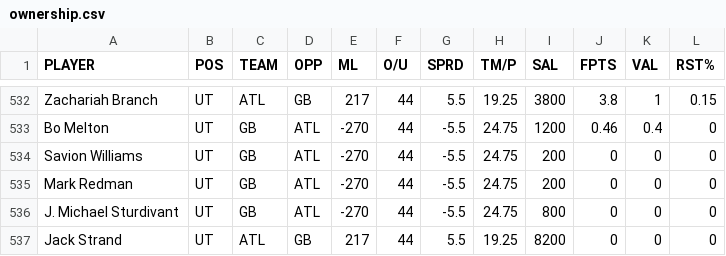
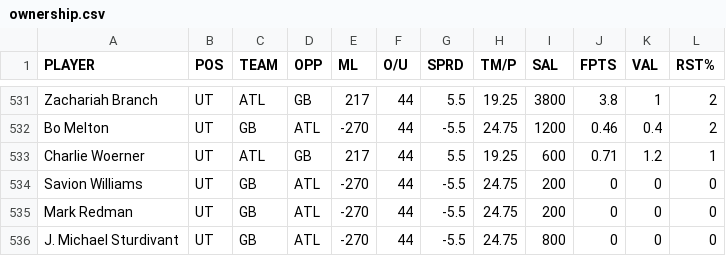
Before and after one commit to 925Sports/925Sports-nfl-dfs-data, a CSV file: ownership.csv, drawn as a sheet; only a part is shown, gaps mark what is left out; the shorter side is filled out with more unchanged rows; addresses are those after the commit; the diff covers the shown part only; the diff names each change by its address in the sheet, - before the commit and + after, or states it on an @@ line.

```diff
--- a/ownership.csv
+++ b/ownership.csv
-L531 (RST%): 0.15
+L531 (RST%): 2
-L532 (RST%): 0
+L532 (RST%): 2
+row 533: Charlie Woerner | UT | ATL | GB | 217 | 44 | 5.5 | 19.25 | 600 | 0.71 | 1.2 | 1
```
Also changed, not shown: 5 added rows, 6 removed rows and 21 edited cells elsewhere in this file, final.csv, players.csv, 1 other file.
